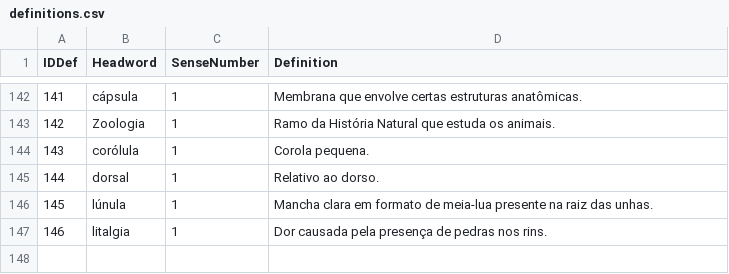
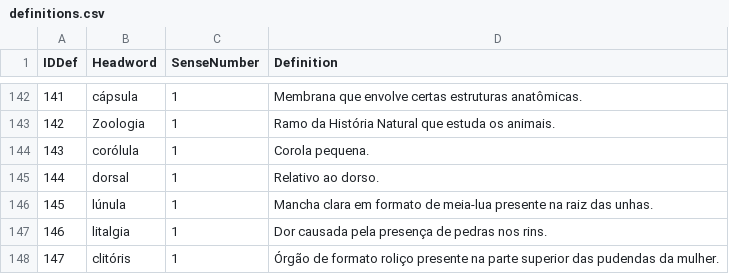
Before and after one commit to fflch/dicbio, a CSV file: web/data/definitions.csv, drawn as a sheet; only a part is shown, gaps mark what is left out.

```diff
--- a/web/data/definitions.csv
+++ b/web/data/definitions.csv
@@ -147 +147,2 @@ IDDef,Headword,SenseNumber,Definition
 146,litalgia,1,Dor causada pela presença de pedras nos rins.
+147,clitóris,1,Órgão de formato roliço presente na parte superior das pudendas da mulher.
```
Also changed, not shown: web/data/DadosDoDicionario.csv, web/data/termos_extraidos.csv, 2 other files.
